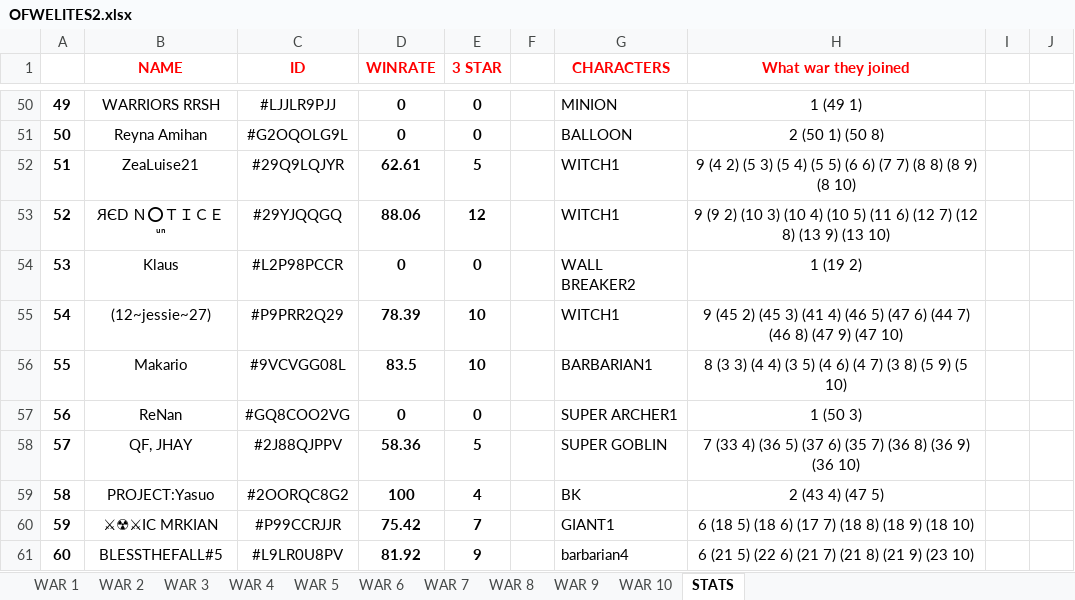
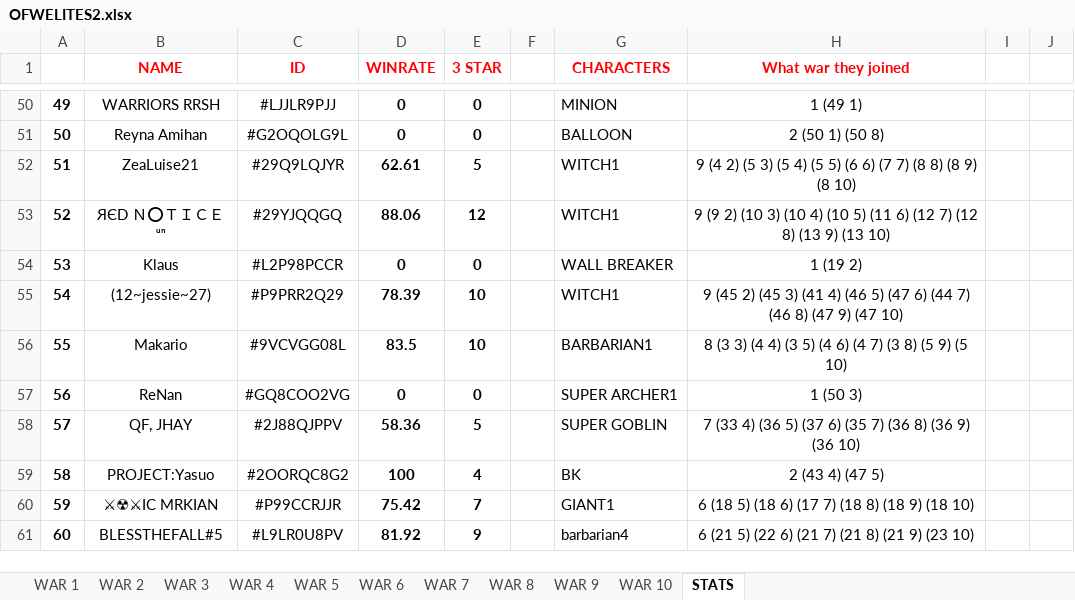
Before and after one commit to xDESTROYERGAMINGx/testing2, an Excel workbook: Cards/OFWELITES2.xlsx, sheet STATS, drawn as a sheet; only a part is shown, gaps mark what is left out; values as stored, in another font and other column widths than the file's, no borders; the diff names each change by its address in the sheet, - before the commit and + after, or states it on an @@ line.

```diff
--- a/Cards/OFWELITES2.xlsx (sheet STATS)
+++ b/Cards/OFWELITES2.xlsx (sheet STATS)
-G54 (CHARACTERS): WALL BREAKER2
+G54 (CHARACTERS): WALL BREAKER
```
Also changed, not shown: 53 other files.
